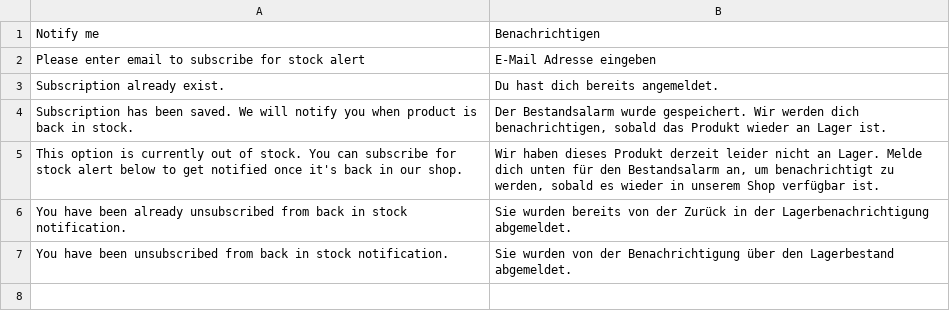
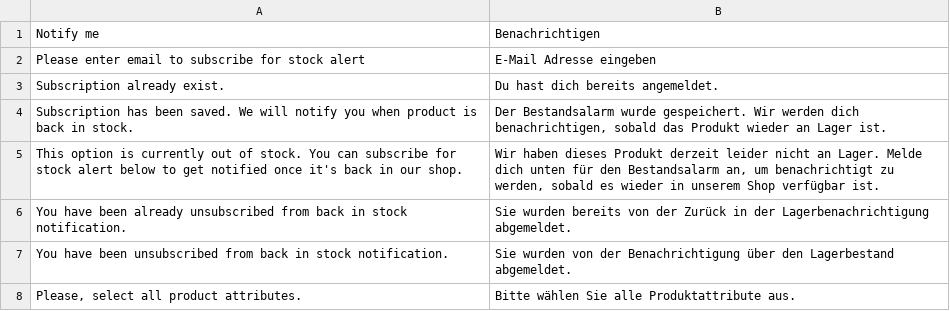
Before and after one commit to magesuite/back-in-stock, a CSV file: i18n/de_CH.csv, drawn as a sheet.

```diff
--- a/i18n/de_CH.csv
+++ b/i18n/de_CH.csv
@@ -7 +7,2 @@
 "You have been unsubscribed from back in stock notification.", "Sie wurden von der Benachrichtigung über den Lagerbestand abgemeldet."
+"Please, select all product attributes.","Bitte wählen Sie alle Produktattribute aus."
```
Also changed, not shown: i18n/de_DE.csv, i18n/es_ES.csv, 7 other files.
